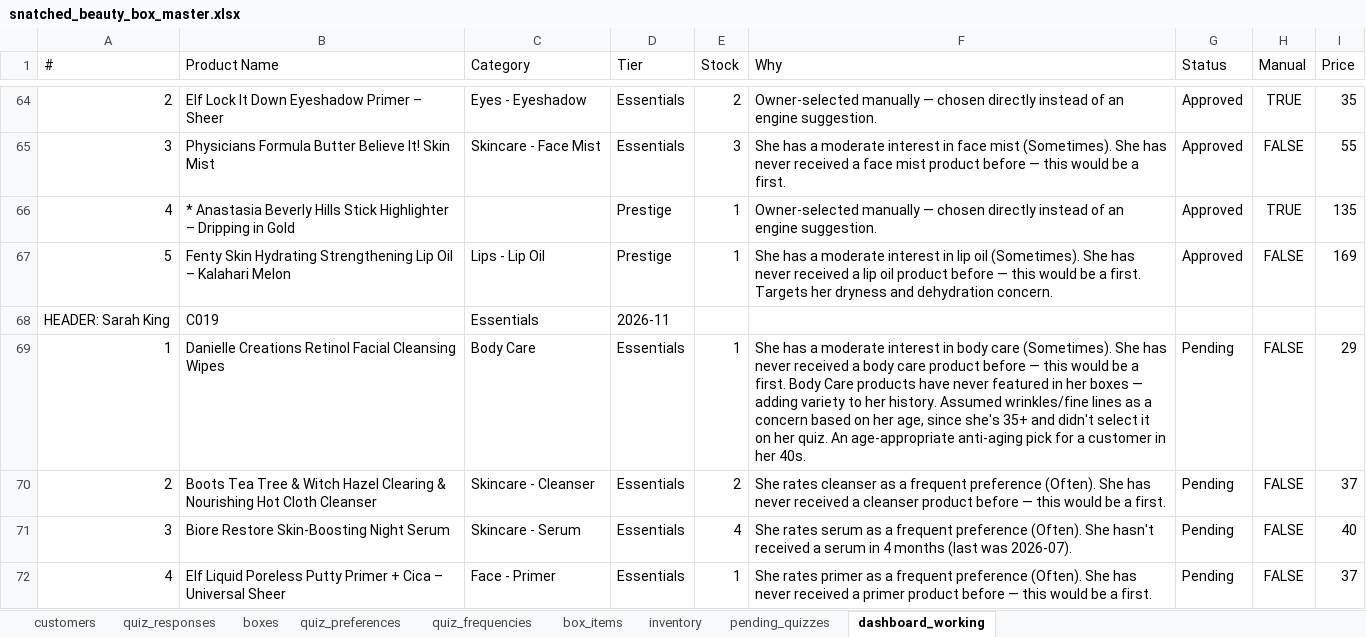
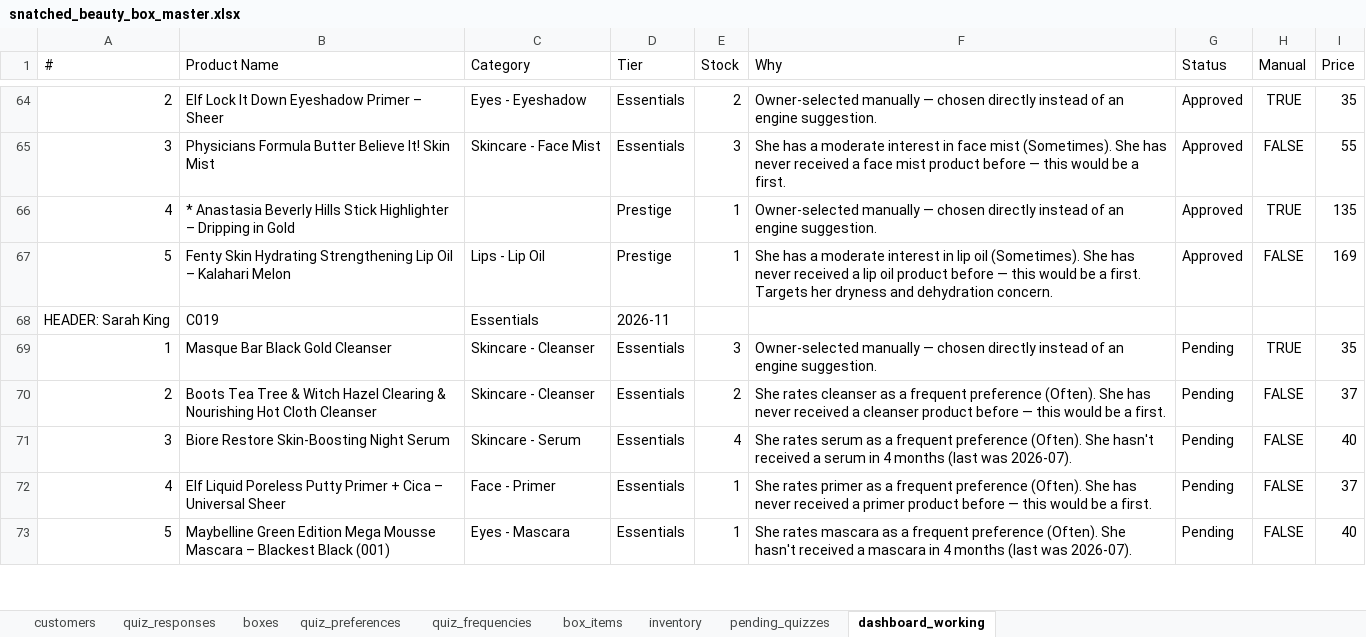
Before and after one commit to anisanaeem2994-bot/snatched-recommend-engine, an Excel workbook: snatched_beauty_box_master.xlsx, sheet dashboard_working, drawn as a sheet; only a part is shown, gaps mark what is left out; the shorter side is filled out with more unchanged rows; values as stored, in another font and other column widths than the file's, no borders; the diff names each change by its address in the sheet, - before the commit and + after, or states it on an @@ line.

Commit message:
Auto-save after approval/change

```diff
--- a/snatched_beauty_box_master.xlsx (sheet dashboard_working)
+++ b/snatched_beauty_box_master.xlsx (sheet dashboard_working)
-B69 (Product Name): Danielle Creations Retinol Facial Cleansing Wipes
+B69 (Product Name): Masque Bar Black Gold Cleanser
-C69 (Category): Body Care
+C69 (Category): Skincare - Cleanser
-E69 (Stock): 1
+E69 (Stock): 3
-F69 (Why): She has a moderate interest in body care (Sometimes). She has never received a body care product before — this would be a first. Body Care products have never featured in her boxes — adding variety to her history. Assumed wrinkles/fine lines as a concern based on her age, since she's 35+ and didn't select it on her quiz. An age-appropriate anti-aging pick for a customer in her 40s.
+F69 (Why): Owner-selected manually — chosen directly instead of an engine suggestion.
-H69 (Manual): FALSE
+H69 (Manual): TRUE
-I69 (Price): 29
+I69 (Price): 35
```
